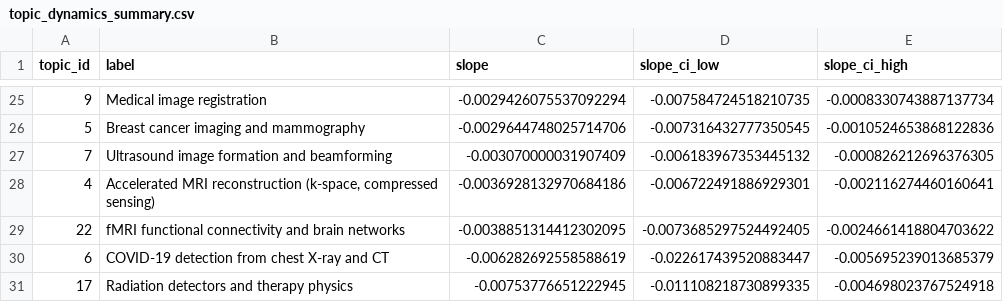
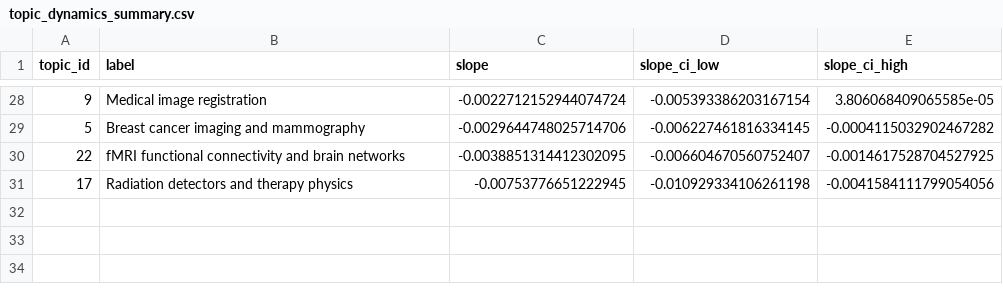
Before and after one commit to danielasicaru/imaging-ai-atlas, a CSV file: reports/topic_dynamics_summary.csv, drawn as a sheet; only a part is shown, gaps mark what is left out; the diff covers the shown part only.

Commit message:
Fix rising/fading ranking: zero-fill absent years, handle no labeled topics
Fixes two issues from code review of the dynamics/report work:
- rank_topics_by_slope crashed with a raw KeyError when topic_labels was empty (e.g. no
  labeling sample yet) instead of returning an empty, correctly-columned frame.
- Slopes were fit only on the years a topic had at least one document in, silently
  skipping zero-share years instead of treating them as real zeros - this biases the
  slope and tightens its bootstrap CI for any topic with gaps. Both the real-data slope
  and every bootstrap resample's slope now zero-fill every valid year.

Regenerated the real topic_dynamics_summary.csv and updated report.md's cited numbers to
match, and added an ethics subsection the README's wording had implied but the report
didn't actually have.

```diff
--- a/reports/topic_dynamics_summary.csv
+++ b/reports/topic_dynamics_summary.csv
@@ -25,7 +28,4 @@ topic_id,label,slope,slope_ci_low,slope_ci_high
-9,Medical image registration,-0.0029426075537092294,-0.007584724518210735,-0.0008330743887137734
-5,Breast cancer imaging and mammography,-0.0029644748025714706,-0.007316432777350545,-0.0010524653868122836
-7,Ultrasound image formation and beamforming,-0.003070000031907409,-0.006183967353445132,-0.000826212696376305
-4,"Accelerated MRI reconstruction (k-space, compressed sensing)",-0.0036928132970684186,-0.006722491886929301,-0.002116274460160641
-22,fMRI functional connectivity and brain networks,-0.0038851314412302095,-0.0073685297524492405,-0.0024661418804703622
-6,COVID-19 detection from chest X-ray and CT,-0.006282692558588619,-0.022617439520883447,-0.005695239013685379
-17,Radiation detectors and therapy physics,-0.00753776651222945,-0.011108218730899335,-0.004698023767524918
+9,Medical image registration,-0.0022712152944074724,-0.005393386203167154,3.806068409065585e-05
+5,Breast cancer imaging and mammography,-0.0029644748025714706,-0.006227461816334145,-0.0004115032902467282
+22,fMRI functional connectivity and brain networks,-0.0038851314412302095,-0.006604670560752407,-0.0014617528704527925
+17,Radiation detectors and therapy physics,-0.00753776651222945,-0.010929334106261198,-0.0041584111799054056
```
Also changed, not shown: 15 added rows, 12 removed rows and 33 edited cells elsewhere in this file, 3 other files.
